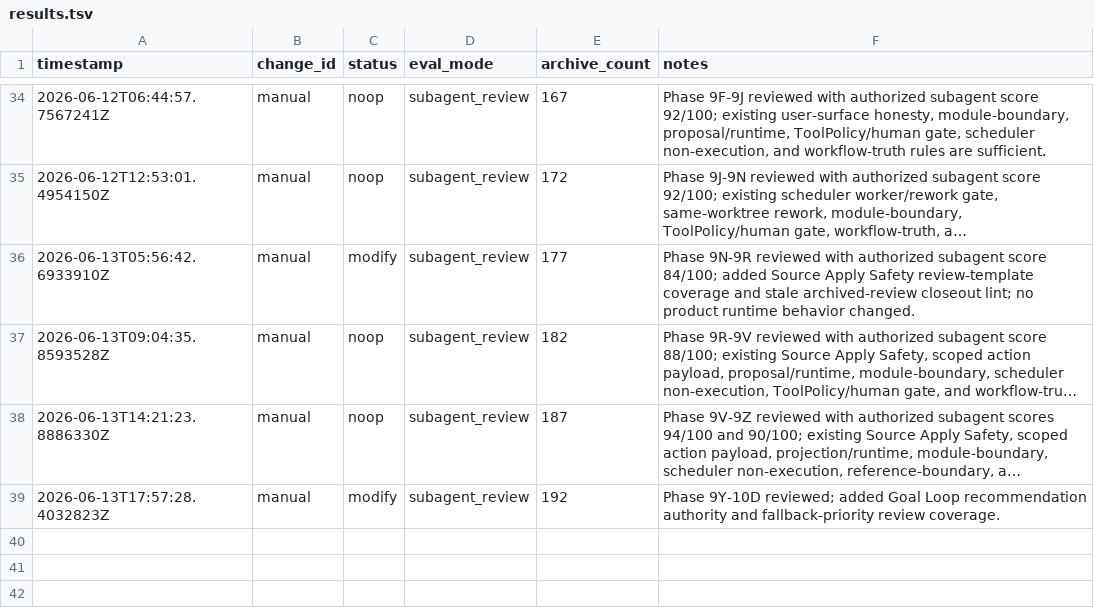
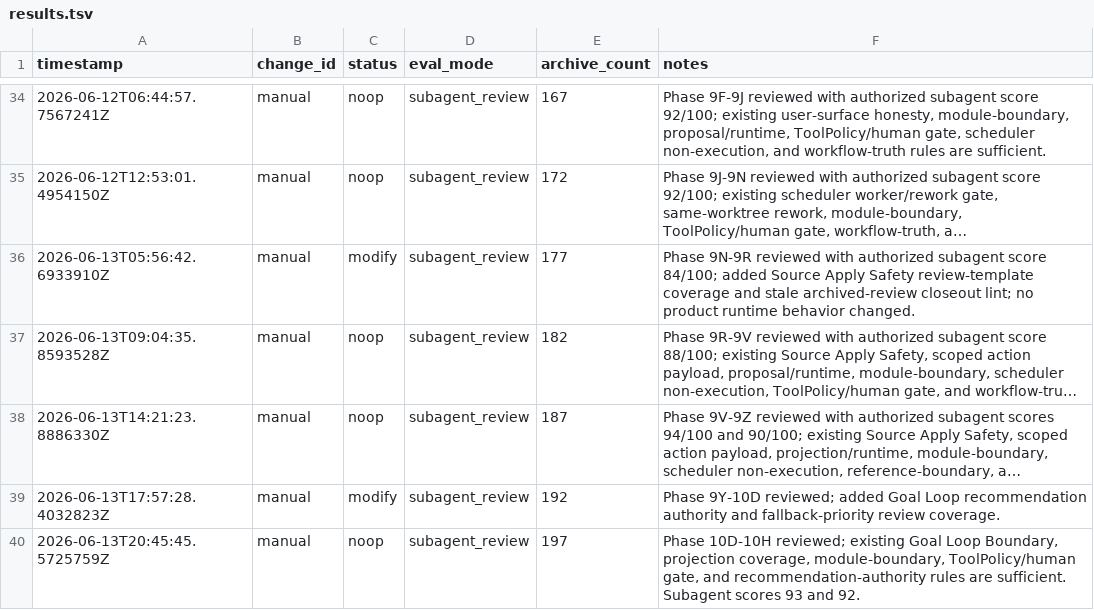
Before and after one commit to qinghui316/agent-harness-orchestrator, a TSV file: harness/evolution/results.tsv, drawn as a sheet; only a part is shown, gaps mark what is left out; long unchanged cells end in ….

Commit message:
feat: add goal loop resume projection

```diff
--- a/harness/evolution/results.tsv
+++ b/harness/evolution/results.tsv
@@ -39 +39,2 @@ timestamp	change_id	status	eval_mode	archive_count	notes
 2026-06-13T17:57:28.4032823Z	manual	modify	subagent_review	192	Phase 9Y-10D reviewed; added Goal Loop recommendation authority and fallback-priority review coverage.
+2026-06-13T20:45:45.5725759Z	manual	noop	subagent_review	197	Phase 10D-10H reviewed; existing Goal Loop Boundary, projection coverage, module-boundary, ToolPolicy/human gate, and recommendation-authority rules are sufficient. Subagent scores 93 and 92.
```
Also changed, not shown: 13 other files.
